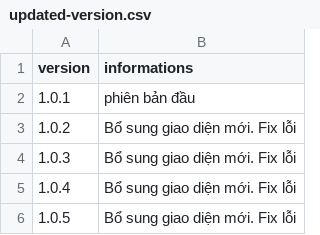
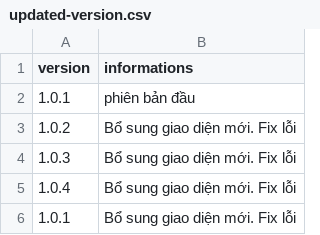
Before and after one commit to QG-projects/gymtracker-pwa, a CSV file: updated-version.csv, drawn as a sheet.

```diff
--- a/updated-version.csv
+++ b/updated-version.csv
@@ -5,2 +5,2 @@
 1.0.4,Bổ sung giao diện mới. Fix lỗi
-1.0.5,Bổ sung giao diện mới. Fix lỗi
+1.0.1,Bổ sung giao diện mới. Fix lỗi
```
Also changed, not shown: 2 other files.
